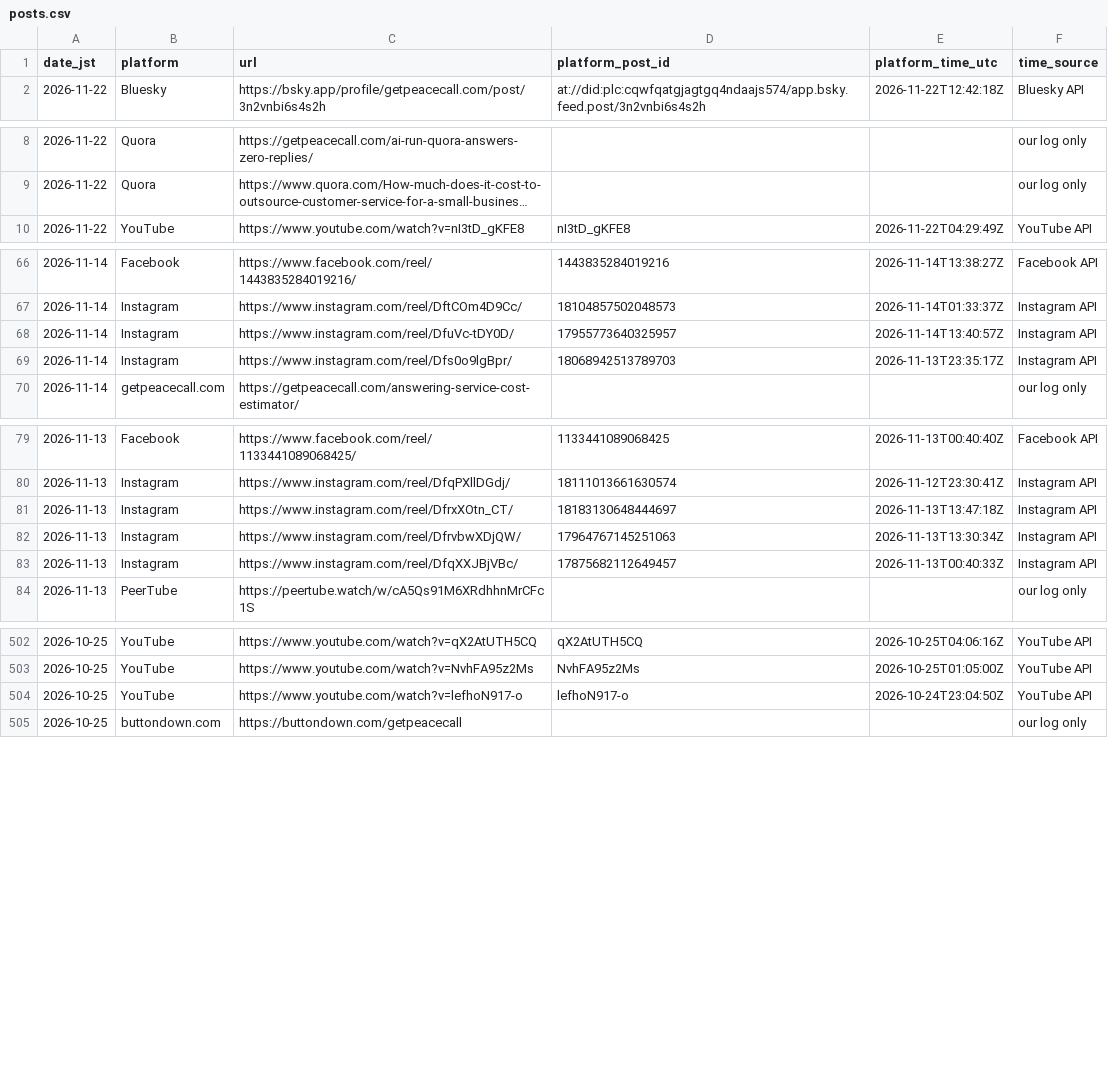
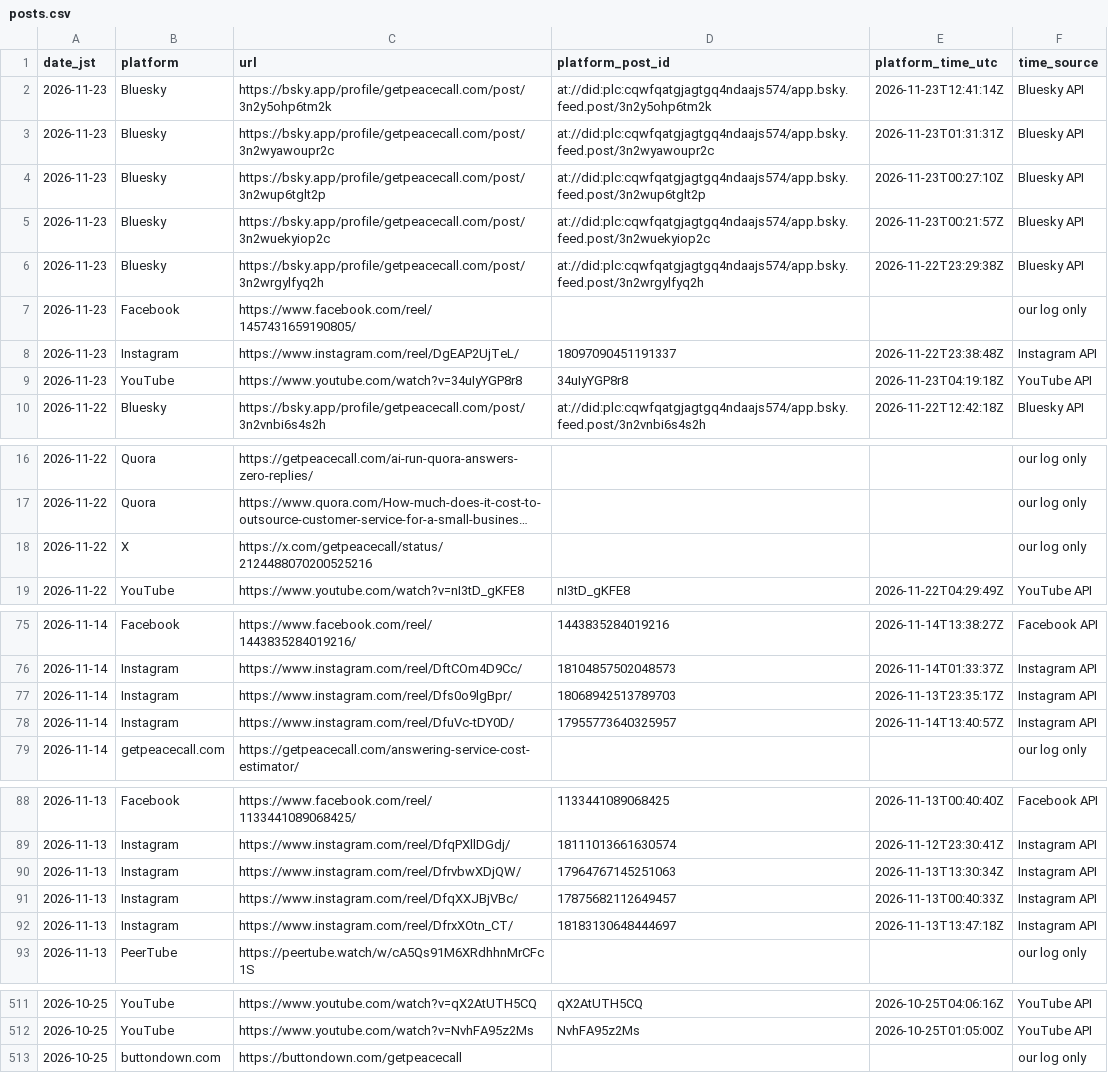
Before and after one commit to getpeacecall/peacecall-public-log, a CSV file: posts.csv, drawn as a sheet; only a part is shown, gaps mark what is left out; long unchanged cells end in …; removed rows and columns are numbered as before the commit, all else as after; the diff covers the shown part only; the diff names each change by its address in the sheet, - before the commit and + after, or states it on an @@ line.

Commit message:
Daily public data update 2026-11-23 (JST): runs, posts, deploys, GSC through 2026-11-21, archive snapshots, research daily_output

```diff
--- a/posts.csv
+++ b/posts.csv
+row 2: 2026-11-23 | Bluesky | https://bsky.app/profile/getpeacecall.com/post/3n2y5ohp6tm2k | at://did:plc:cqwfqatgjagtgq4ndaajs574/app.bsky.feed.post/3n2y5ohp6tm2k | 2026-11-23T12:41:14Z | Bluesky API
+row 3: 2026-11-23 | Bluesky | https://bsky.app/profile/getpeacecall.com/post/3n2wyawoupr2c | at://did:plc:cqwfqatgjagtgq4ndaajs574/app.bsky.feed.post/3n2wyawoupr2c | 2026-11-23T01:31:31Z | Bluesky API
+row 4: 2026-11-23 | Bluesky | https://bsky.app/profile/getpeacecall.com/post/3n2wup6tglt2p | at://did:plc:cqwfqatgjagtgq4ndaajs574/app.bsky.feed.post/3n2wup6tglt2p | 2026-11-23T00:27:10Z | Bluesky API
+row 5: 2026-11-23 | Bluesky | https://bsky.app/profile/getpeacecall.com/post/3n2wuekyiop2c | at://did:plc:cqwfqatgjagtgq4ndaajs574/app.bsky.feed.post/3n2wuekyiop2c | 2026-11-23T00:21:57Z | Bluesky API
+row 6: 2026-11-23 | Bluesky | https://bsky.app/profile/getpeacecall.com/post/3n2wrgylfyq2h | at://did:plc:cqwfqatgjagtgq4ndaajs574/app.bsky.feed.post/3n2wrgylfyq2h | 2026-11-22T23:29:38Z | Bluesky API
+row 7: 2026-11-23 | Facebook | https://www.facebook.com/reel/1457431659190805/ |  |  | our log only
+row 8: 2026-11-23 | Instagram | https://www.instagram.com/reel/DgEAP2UjTeL/ | 18097090451191337 | 2026-11-22T23:38:48Z | Instagram API
+row 9: 2026-11-23 | YouTube | https://www.youtube.com/watch?v=34uIyYGP8r8 | 34uIyYGP8r8 | 2026-11-23T04:19:18Z | YouTube API
+row 18: 2026-11-22 | X | https://x.com/getpeacecall/status/2124488070200525216 |  |  | our log only
@@ row 69 moved to row 77: 2026-11-14 @@
@@ row 81 moved to row 92: 2026-11-13 @@
-row 504: 2026-10-25 | YouTube | https://www.youtube.com/watch?v=lefhoN917-o | lefhoN917-o | 2026-10-24T23:04:50Z | YouTube API
```
Also changed, not shown: 4 moved rows elsewhere in this file, archive_snapshots.csv, build_log.csv, 6 other files.
